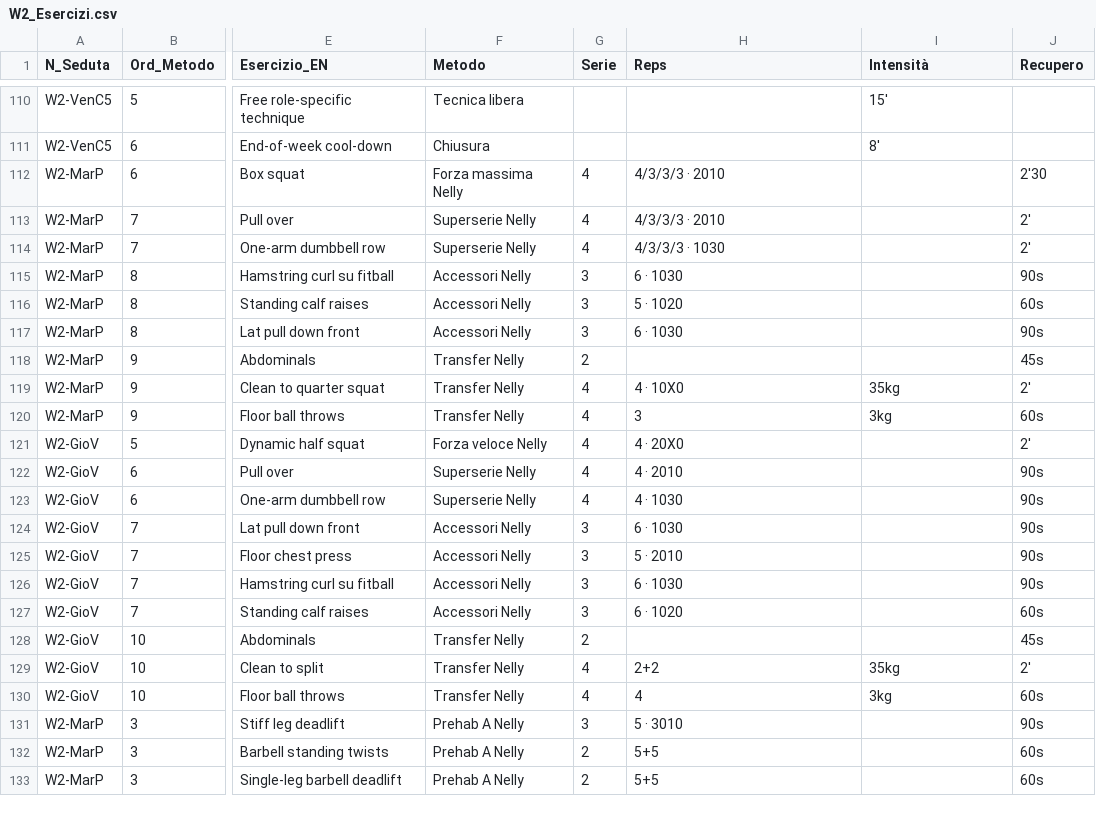
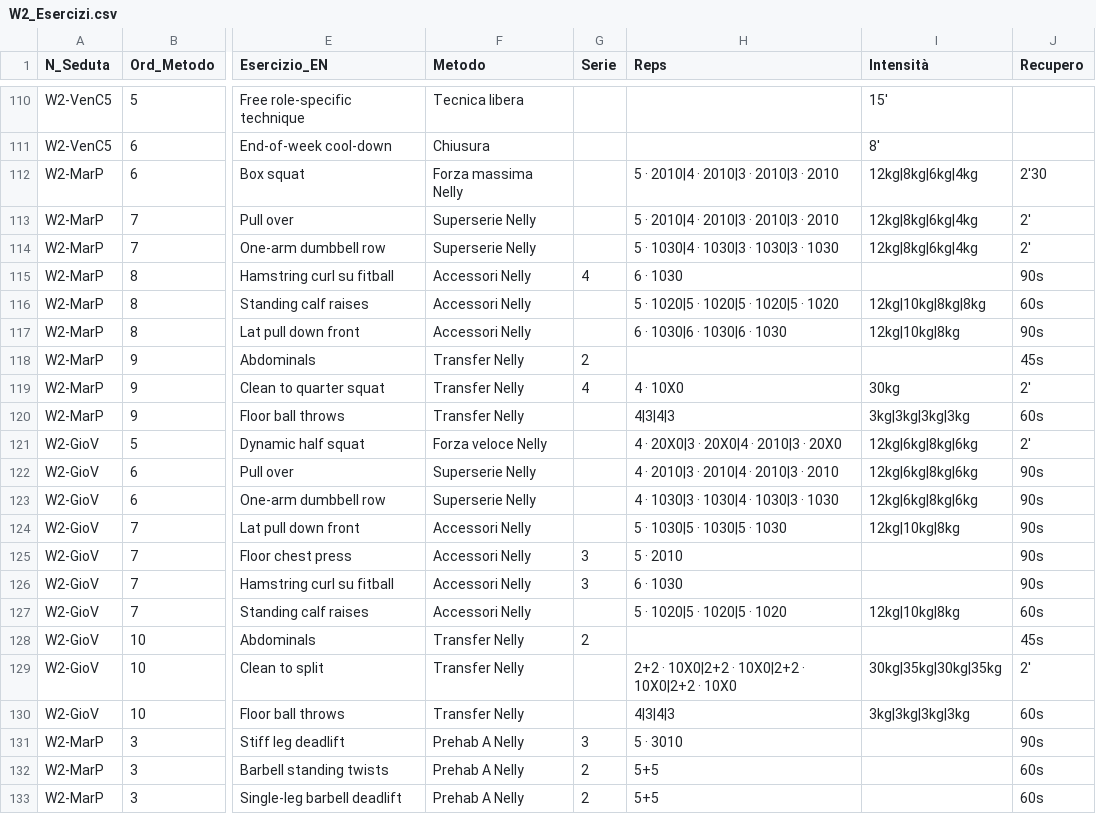
Before and after one commit to pamangiapane-lgtm/schede-allenamento, a CSV file: data/W2_Esercizi.csv, drawn as a sheet; only a part is shown, gaps mark what is left out; the diff names each change by its address in the sheet, - before the commit and + after, or states it on an @@ line.

```diff
--- a/data/W2_Esercizi.csv
+++ b/data/W2_Esercizi.csv
-G112:G114 (Serie): 4
+G112:G114 (Serie): (empty)
-H112:H113 (Reps): 4/3/3/3 · 2010
+H112:H113 (Reps): 5 · 2010|4 · 2010|3 · 2010|3 · 2010
-I112:I114 (Intensità): (empty)
+I112:I114 (Intensità): 12kg|8kg|6kg|4kg
-H114 (Reps): 4/3/3/3 · 1030
+H114 (Reps): 5 · 1030|4 · 1030|3 · 1030|3 · 1030
-G115 (Serie): 3
+G115 (Serie): 4
-G116:G117 (Serie): 3
+G116:G117 (Serie): (empty)
-H116 (Reps): 5 · 1020
+H116 (Reps): 5 · 1020|5 · 1020|5 · 1020|5 · 1020
-I116 (Intensità): (empty)
+I116 (Intensità): 12kg|10kg|8kg|8kg
-H117 (Reps): 6 · 1030
+H117 (Reps): 6 · 1030|6 · 1030|6 · 1030
-I117 (Intensità): (empty)
+I117 (Intensità): 12kg|10kg|8kg
-I119 (Intensità): 35kg
+I119 (Intensità): 30kg
-G120:G123 (Serie): 4
+G120:G123 (Serie): (empty)
-H120 (Reps): 3
+H120 (Reps): 4|3|4|3
-I120 (Intensità): 3kg
+I120 (Intensità): 3kg|3kg|3kg|3kg
-H121 (Reps): 4 · 20X0
+H121 (Reps): 4 · 20X0|3 · 20X0|4 · 2010|3 · 20X0
-I121:I123 (Intensità): (empty)
+I121:I123 (Intensità): 12kg|6kg|8kg|6kg
-H122 (Reps): 4 · 2010
+H122 (Reps): 4 · 2010|3 · 2010|4 · 2010|3 · 2010
-H123 (Reps): 4 · 1030
+H123 (Reps): 4 · 1030|3 · 1030|4 · 1030|3 · 1030
-G124 (Serie): 3
+G124 (Serie): (empty)
-H124 (Reps): 6 · 1030
+H124 (Reps): 5 · 1030|5 · 1030|5 · 1030
-I124 (Intensità): (empty)
+I124 (Intensità): 12kg|10kg|8kg
-G127 (Serie): 3
+G127 (Serie): (empty)
-H127 (Reps): 6 · 1020
+H127 (Reps): 5 · 1020|5 · 1020|5 · 1020
-I127 (Intensità): (empty)
+I127 (Intensità): 12kg|10kg|8kg
-G129:G130 (Serie): 4
+G129:G130 (Serie): (empty)
-H129 (Reps): 2+2
+H129 (Reps): 2+2 · 10X0|2+2 · 10X0|2+2 · 10X0|2+2 · 10X0
-I129 (Intensità): 35kg
+I129 (Intensità): 30kg|35kg|30kg|35kg
-H130 (Reps): 4
+H130 (Reps): 4|3|4|3
-I130 (Intensità): 3kg
+I130 (Intensità): 3kg|3kg|3kg|3kg
```
Also changed, not shown: data/W1_Esercizi.csv.
